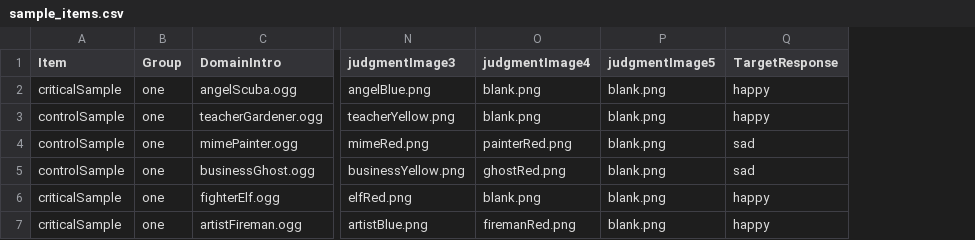
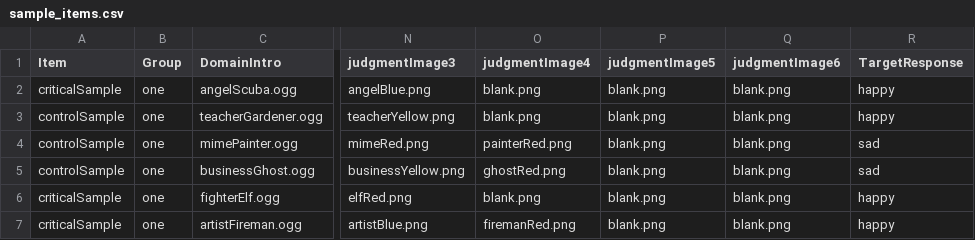
Before and after one commit to redudley/french-cards-sample, a CSV file: chunk_includes/sample_items.csv, drawn as a sheet; only a part is shown, gaps mark what is left out; the diff names each change by its address in the sheet, - before the commit and + after, or states it on an @@ line.

```diff
--- a/chunk_includes/sample_items.csv
+++ b/chunk_includes/sample_items.csv
+column Q (judgmentImage6), rows 2-7: all blank.png
```
Also changed, not shown: 1 other file.
